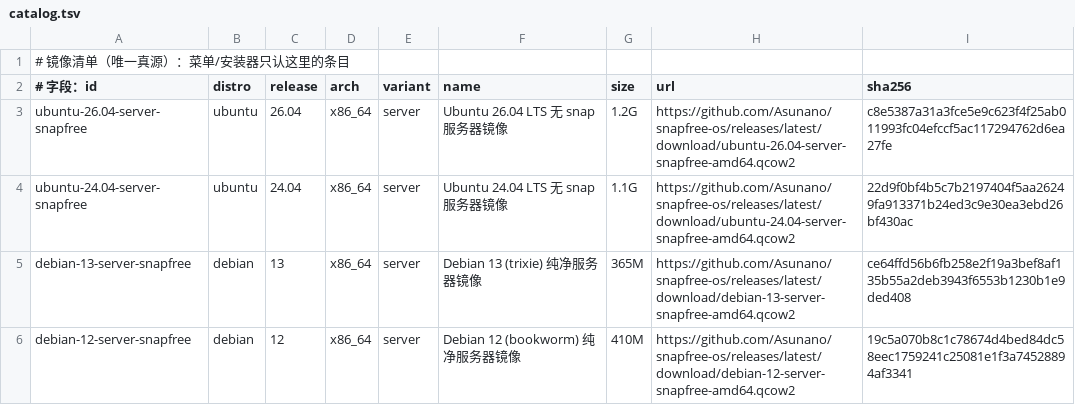
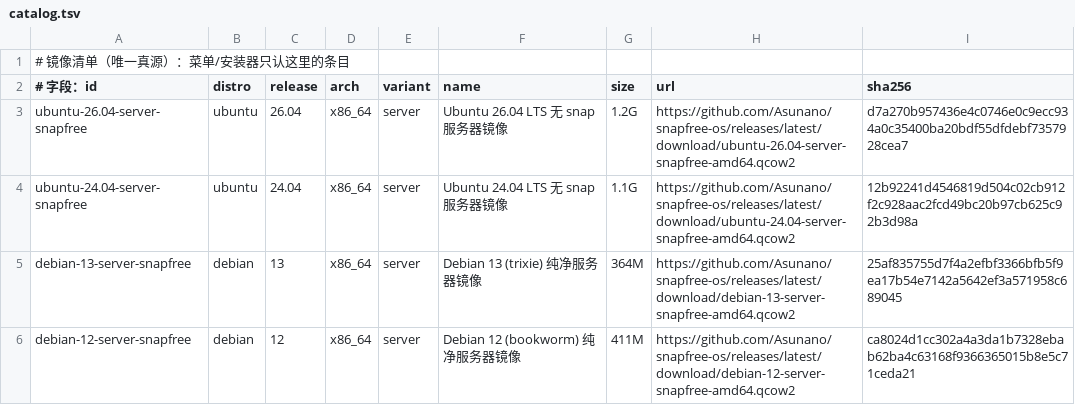
Before and after one commit to Asunano/snapfree-os, a TSV file: catalog/catalog.tsv, drawn as a sheet.

Commit message:
chore(catalog): 同步镜像体积与 sha256 [skip ci]

```diff
--- a/catalog/catalog.tsv
+++ b/catalog/catalog.tsv
@@ -2,5 +2,5 @@
 # 字段：id|distro|release|arch|variant|name|size|url|sha256
-ubuntu-26.04-server-snapfree|ubuntu|26.04|x86_64|server|Ubuntu 26.04 LTS 无 snap 服务器镜像|1.2G|https://github.com/Asunano/snapfree-os/releases/latest/download/ubuntu-26.04-server-snapfree-amd64.qcow2|c8e5387a31a3fce5e9c623f4f25ab011993fc04efccf5ac117294762d6ea27fe
-ubuntu-24.04-server-snapfree|ubuntu|24.04|x86_64|server|Ubuntu 24.04 LTS 无 snap 服务器镜像|1.1G|https://github.com/Asunano/snapfree-os/releases/latest/download/ubuntu-24.04-server-snapfree-amd64.qcow2|22d9f0bf4b5c7b2197404f5aa26249fa913371b24ed3c9e30ea3ebd26bf430ac
-debian-13-server-snapfree|debian|13|x86_64|server|Debian 13 (trixie) 纯净服务器镜像|365M|https://github.com/Asunano/snapfree-os/releases/latest/download/debian-13-server-snapfree-amd64.qcow2|ce64ffd56b6fb258e2f19a3bef8af135b55a2deb3943f6553b1230b1e9ded408
-debian-12-server-snapfree|debian|12|x86_64|server|Debian 12 (bookworm) 纯净服务器镜像|410M|https://github.com/Asunano/snapfree-os/releases/latest/download/debian-12-server-snapfree-amd64.qcow2|19c5a070b8c1c78674d4bed84dc58eec1759241c25081e1f3a74528894af3341
+ubuntu-26.04-server-snapfree|ubuntu|26.04|x86_64|server|Ubuntu 26.04 LTS 无 snap 服务器镜像|1.2G|https://github.com/Asunano/snapfree-os/releases/latest/download/ubuntu-26.04-server-snapfree-amd64.qcow2|d7a270b957436e4c0746e0c9ecc934a0c35400ba20bdf55dfdebf7357928cea7
+ubuntu-24.04-server-snapfree|ubuntu|24.04|x86_64|server|Ubuntu 24.04 LTS 无 snap 服务器镜像|1.1G|https://github.com/Asunano/snapfree-os/releases/latest/download/ubuntu-24.04-server-snapfree-amd64.qcow2|12b92241d4546819d504c02cb912f2c928aac2fcd49bc20b97cb625c92b3d98a
+debian-13-server-snapfree|debian|13|x86_64|server|Debian 13 (trixie) 纯净服务器镜像|364M|https://github.com/Asunano/snapfree-os/releases/latest/download/debian-13-server-snapfree-amd64.qcow2|25af835755d7f4a2efbf3366bfb5f9ea17b54e7142a5642ef3a571958c689045
+debian-12-server-snapfree|debian|12|x86_64|server|Debian 12 (bookworm) 纯净服务器镜像|411M|https://github.com/Asunano/snapfree-os/releases/latest/download/debian-12-server-snapfree-amd64.qcow2|ca8024d1cc302a4a3da1b7328ebab62ba4c63168f9366365015b8e5c71ceda21
```
